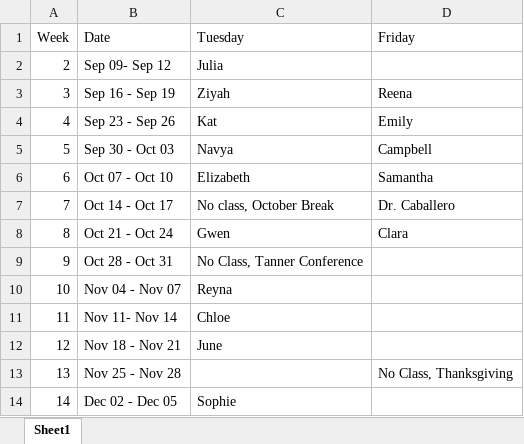
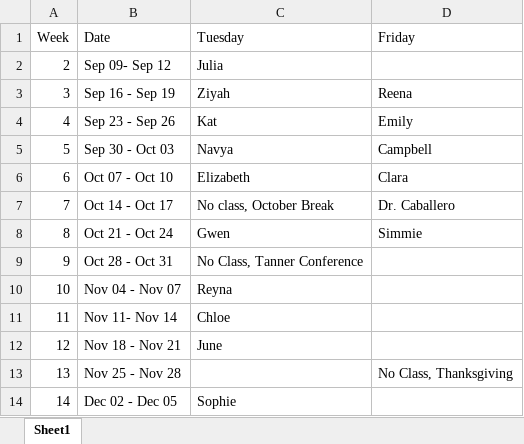
Before and after one commit to mariahdaniellecaballero/ES-202, an Excel workbook: data/ES-202_Fall_2025_centering.xlsx, sheet Sheet1, drawn as a sheet; values as stored, in another font and other column widths than the file's, no borders; the diff names each change by its address in the sheet, - before the commit and + after, or states it on an @@ line.

Commit message:
updating week 08 readings

```diff
--- a/data/ES-202_Fall_2025_centering.xlsx (sheet Sheet1)
+++ b/data/ES-202_Fall_2025_centering.xlsx (sheet Sheet1)
-D6 (Friday): Samantha
+D6 (Friday): Clara
-D8 (Friday): Clara
+D8 (Friday): Simmie
```
Also changed, not shown: 13 other files.
